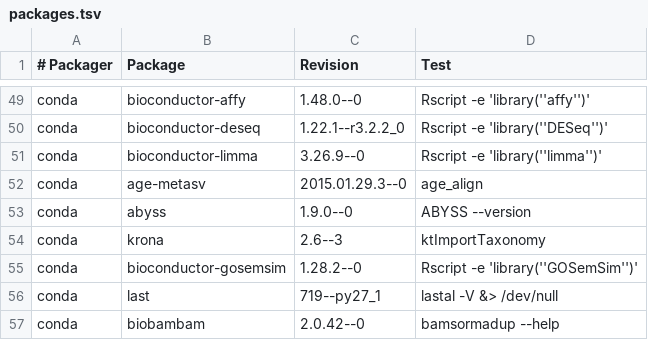
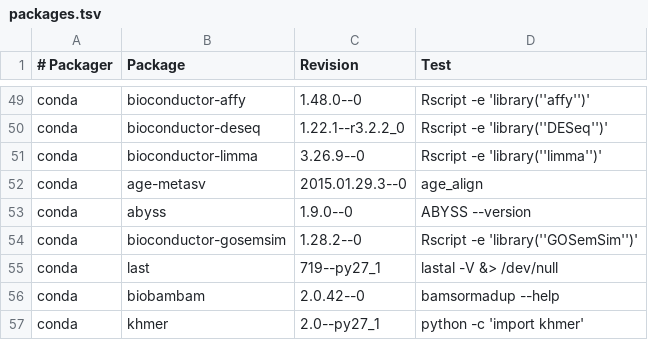
Before and after one commit to BioContainers/mulled, a TSV file: packages.tsv, drawn as a sheet; only a part is shown, gaps mark what is left out; the shorter side is filled out with more unchanged rows; the diff names each change by its address in the sheet, - before the commit and + after, or states it on an @@ line.

Commit message:
Update packages.tsv

```diff
--- a/packages.tsv
+++ b/packages.tsv
-row 54: conda | krona | 2.6--3 | ktImportTaxonomy
```
